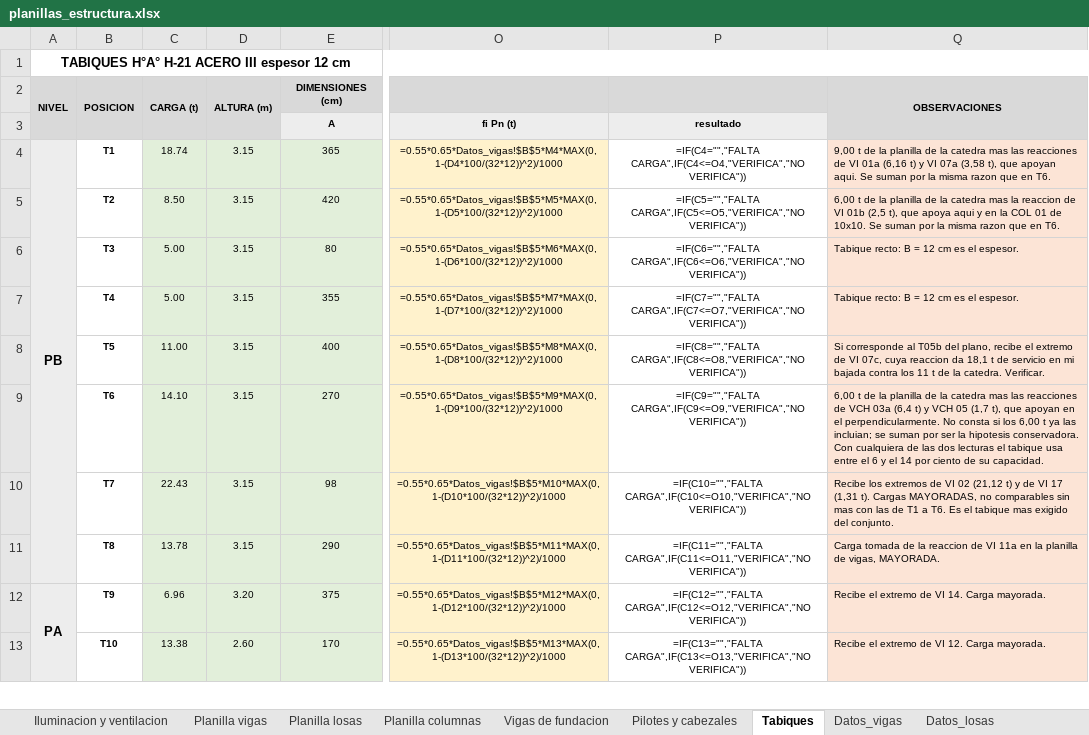
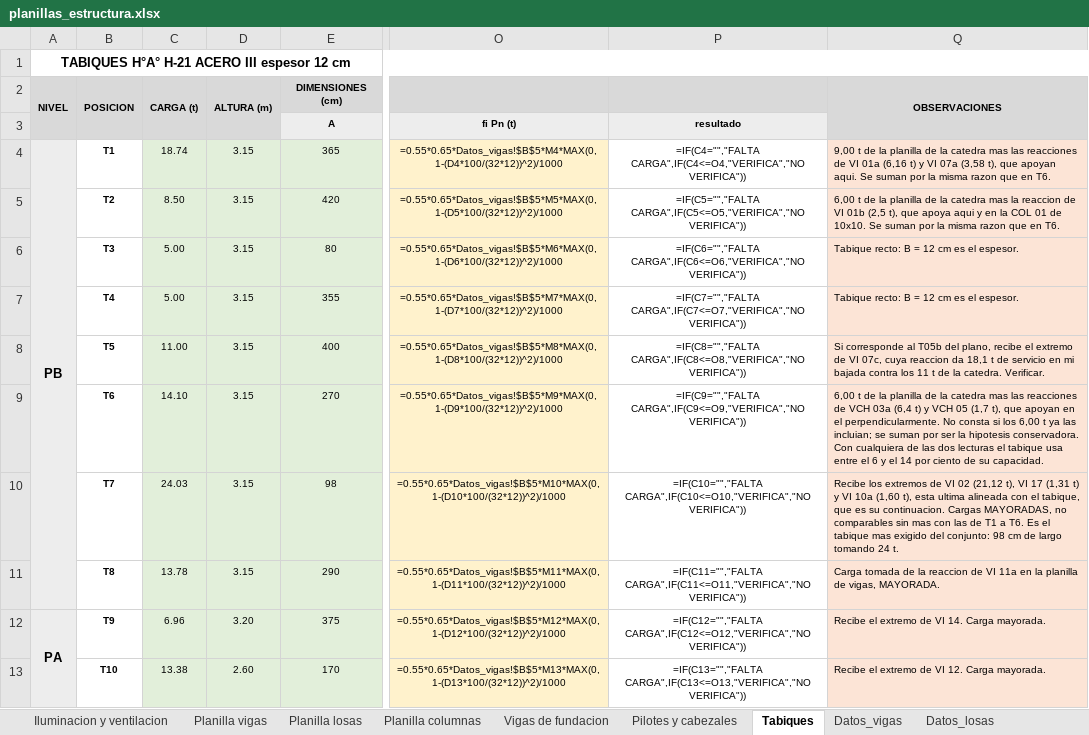
Before and after one commit to LoloMelia/tareas-claude, an Excel workbook: planillas/planillas_estructura.xlsx, sheet Tabiques, drawn as a sheet; only a part is shown, gaps mark what is left out; values as stored, in another font and other column widths than the file's, no borders; formulas without a stored value are shown as written; conditional formats not drawn; the diff names each change by its address in the sheet, - before the commit and + after, or states it on an @@ line.

```diff
--- a/planillas/planillas_estructura.xlsx (sheet Tabiques)
+++ b/planillas/planillas_estructura.xlsx (sheet Tabiques)
-C10: 22.43
+C10: 24.03
-Q10: …02 (21,12 t) y de VI 17 (1,31 t). Cargas MAYORADAS, no comparables sin mas con las de T1 a T6. Es el tabique mas exigido del conjunto.
+Q10: …02 (21,12 t), VI 17 (1,31 t) y VI 10a (1,60 t), esta ultima alineada con el tabique, que es su continuacion. Cargas MAYORADAS, no comparables sin mas con las de T1 a T6. Es el tabique mas exigido del conjunto: 98 cm de largo tomando 24 t.
```
